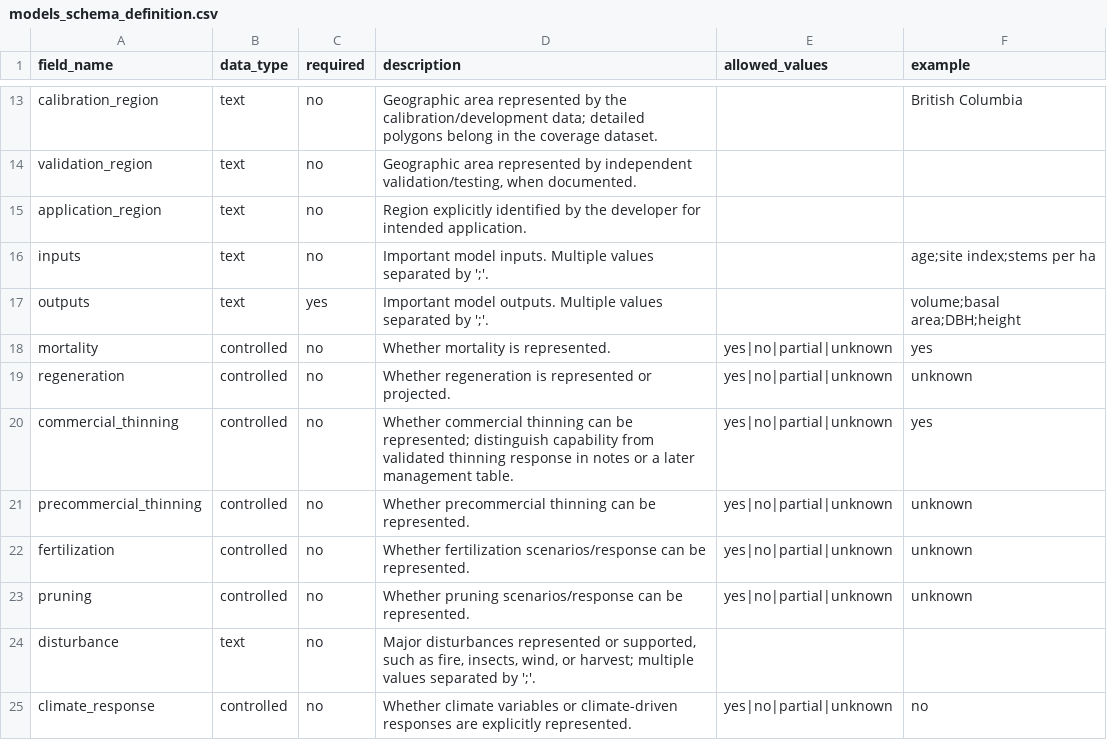
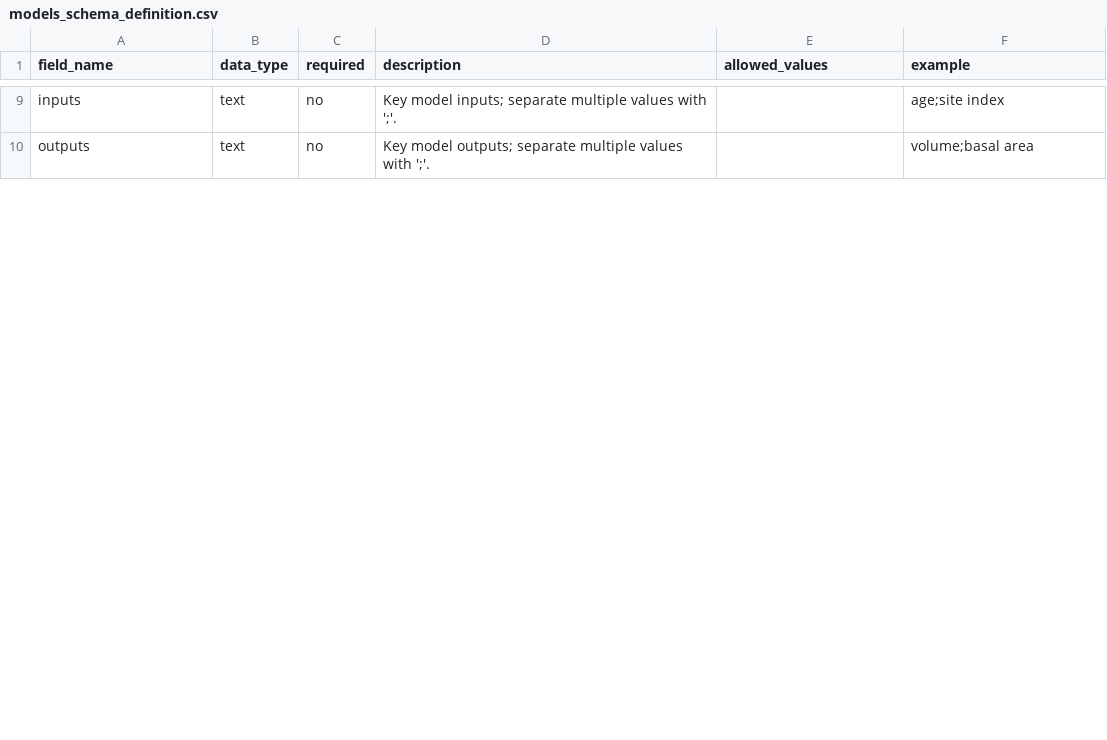
Before and after one commit to forest-carbon-tools-dfs/CanGrowthModels, a CSV file: data/models_schema_definition.csv, drawn as a sheet; only a part is shown, gaps mark what is left out; removed rows and columns are numbered as before the commit, all else as after; the diff covers the shown part only; the diff names each change by its address in the sheet, - before the commit and + after, or states it on an @@ line.

Commit message:
adding markdown files and updated schema and model csv files

```diff
--- a/data/models_schema_definition.csv
+++ b/data/models_schema_definition.csv
-row 13: calibration_region | text | no | Geographic area represented by the calibration/development data; detailed polygons belong in the coverage dataset. |  | British Columbia
-row 14: validation_region | text | no | Geographic area represented by independent validation/testing, when documented.
-row 15: application_region | text | no | Region explicitly identified by the developer for intended application.
-D9 (description): Important model inputs. Multiple values separated by ';'.
+D9 (description): Key model inputs; separate multiple values with ';'.
-F9 (example): age;site index;stems per ha
+F9 (example): age;site index
-C10 (required): yes
+C10 (required): no
-D10 (description): Important model outputs. Multiple values separated by ';'.
+D10 (description): Key model outputs; separate multiple values with ';'.
-F10 (example): volume;basal area;DBH;height
+F10 (example): volume;basal area
-row 18: mortality | controlled | no | Whether mortality is represented. | yes|no|partial|unknown | yes
-row 19: regeneration | controlled | no | Whether regeneration is represented or projected. | yes|no|partial|unknown | unknown
-row 20: commercial_thinning | controlled | no | Whether commercial thinning can be represented; distinguish capability from validated thinning response in notes or a later management table. | yes|no|partial|unknown | yes
-row 21: precommercial_thinning | controlled | no | Whether precommercial thinning can be represented. | yes|no|partial|unknown | unknown
-row 22: fertilization | controlled | no | Whether fertilization scenarios/response can be represented. | yes|no|partial|unknown | unknown
-row 23: pruning | controlled | no | Whether pruning scenarios/response can be represented. | yes|no|partial|unknown | unknown
-row 24: disturbance | text | no | Major disturbances represented or supported, such as fire, insects, wind, or harvest; multiple values separated by ';'.
-row 25: climate_response | controlled | no | Whether climate variables or climate-driven responses are explicitly represented. | yes|no|partial|unknown | no
```
Also changed, not shown: 4 added rows, 12 removed rows and 24 edited cells elsewhere in this file, data/models_template.csv, 5 other files.
